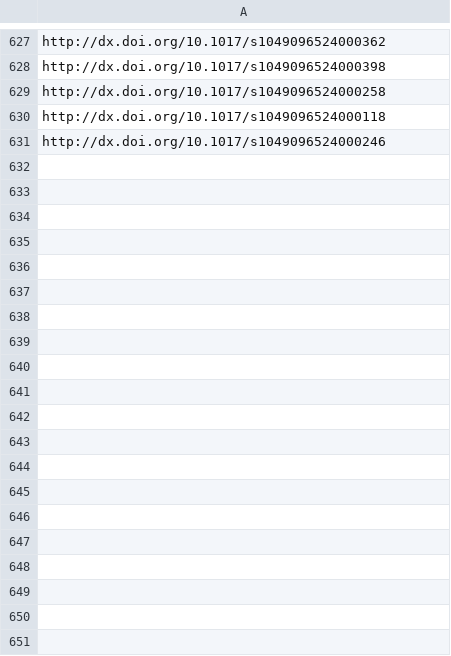
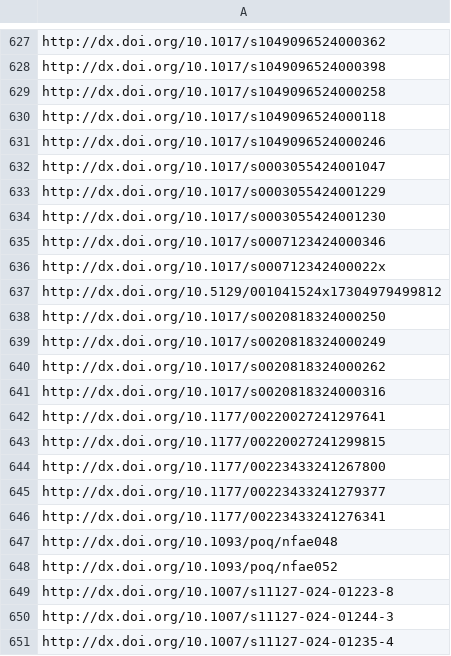
Before and after one commit to sumtxt/picnic, a CSV file: memory/politics_urls.csv, drawn as a sheet; only a part is shown, gaps mark what is left out; the diff covers the shown part only.

```diff
--- a/memory/politics_urls.csv
+++ b/memory/politics_urls.csv
@@ -631 +631,21 @@ http://dx.doi.org/10.1017/s1049096524000118
 http://dx.doi.org/10.1017/s1049096524000246
+http://dx.doi.org/10.1017/s0003055424001047
+http://dx.doi.org/10.1017/s0003055424001229
+http://dx.doi.org/10.1017/s0003055424001230
+http://dx.doi.org/10.1017/s0007123424000346
+http://dx.doi.org/10.1017/s000712342400022x
+http://dx.doi.org/10.5129/001041524x17304979499812
+http://dx.doi.org/10.1017/s0020818324000250
+http://dx.doi.org/10.1017/s0020818324000249
+http://dx.doi.org/10.1017/s0020818324000262
+http://dx.doi.org/10.1017/s0020818324000316
+http://dx.doi.org/10.1177/00220027241297641
+http://dx.doi.org/10.1177/00220027241299815
+http://dx.doi.org/10.1177/00223433241267800
+http://dx.doi.org/10.1177/00223433241279377
+http://dx.doi.org/10.1177/00223433241276341
+http://dx.doi.org/10.1093/poq/nfae048
+http://dx.doi.org/10.1093/poq/nfae052
+http://dx.doi.org/10.1007/s11127-024-01223-8
+http://dx.doi.org/10.1007/s11127-024-01244-3
+http://dx.doi.org/10.1007/s11127-024-01235-4
```
Also changed, not shown: 22 added rows elsewhere in this file, memory/communication_urls.csv, memory/economics_urls.csv, 11 other files.
